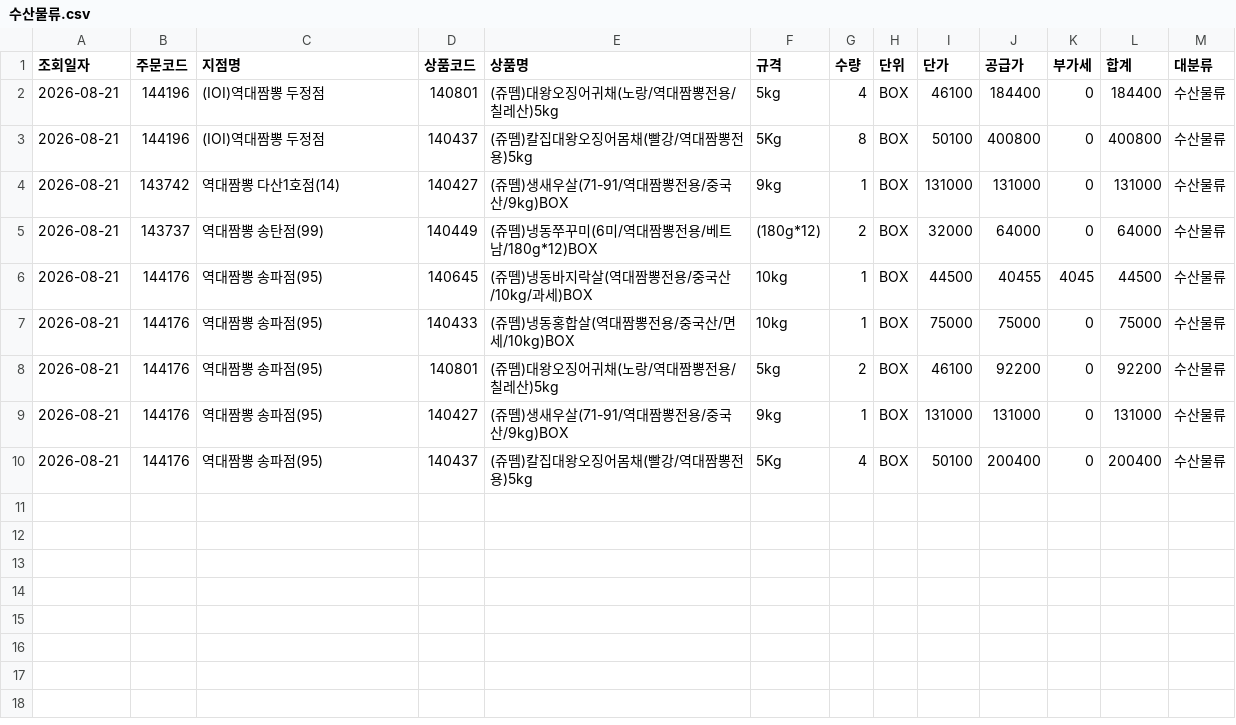
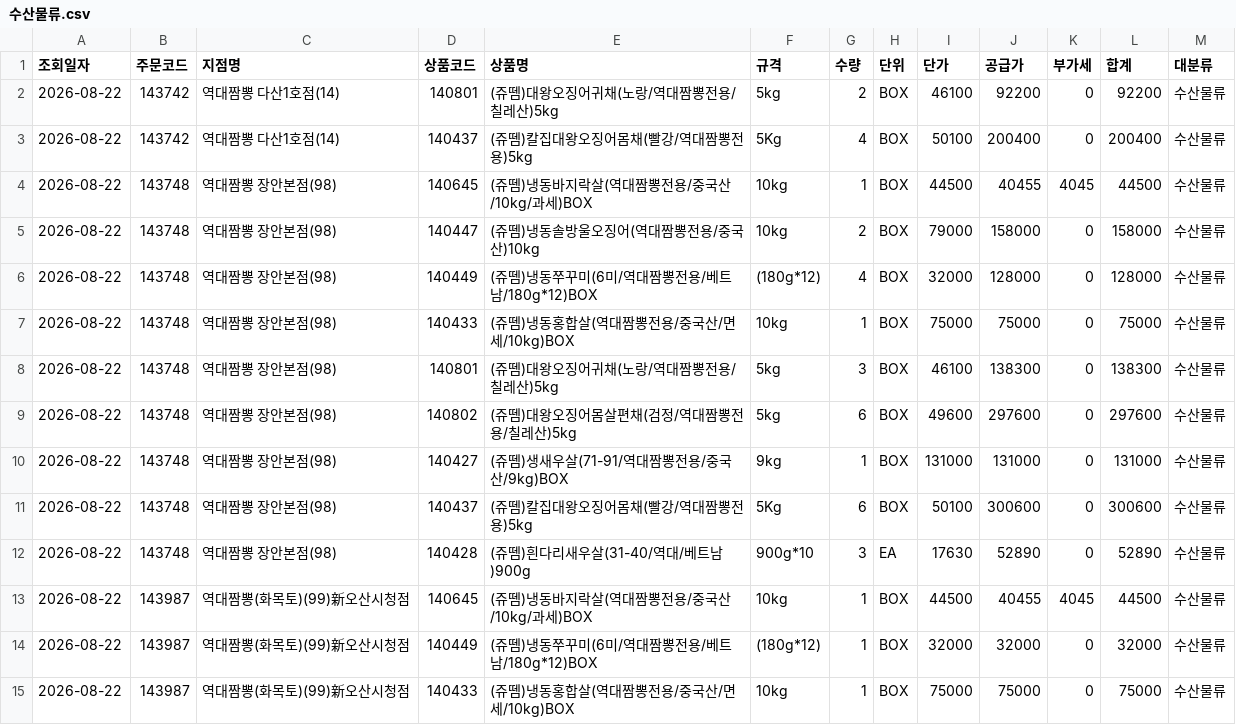
Before and after one commit to dampd21/Sajodaerim, a CSV file: output/by_category/수산물류.csv, drawn as a sheet.

```diff
--- a/output/by_category/수산물류.csv
+++ b/output/by_category/수산물류.csv
@@ -1,10 +1,15 @@
 조회일자,주문코드,지점명,상품코드,상품명,규격,수량,단위,단가,공급가,부가세,합계,대분류
-2026-08-21,144196,(IOI)역대짬뽕 두정점,140801,(쥬뗌)대왕오징어귀채(노랑/역대짬뽕전용/칠레산)5kg,5kg,4,BOX,46100,184400,0,184400,수산물류
-2026-08-21,144196,(IOI)역대짬뽕 두정점,140437,(쥬뗌)칼집대왕오징어몸채(빨강/역대짬뽕전용)5kg,5Kg,8,BOX,50100,400800,0,400800,수산물류
-2026-08-21,143742,역대짬뽕 다산1호점(14),140427,(쥬뗌)생새우살(71-91/역대짬뽕전용/중국산/9kg)BOX,9kg,1,BOX,131000,131000,0,131000,수산물류
-2026-08-21,143737,역대짬뽕 송탄점(99),140449,(쥬뗌)냉동쭈꾸미(6미/역대짬뽕전용/베트남/180g*12)BOX,(180g*12),2,BOX,32000,64000,0,64000,수산물류
-2026-08-21,144176,역대짬뽕 송파점(95),140645,(쥬뗌)냉동바지락살(역대짬뽕전용/중국산/10kg/과세)BOX,10kg,1,BOX,44500,40455,4045,44500,수산물류
-2026-08-21,144176,역대짬뽕 송파점(95),140433,(쥬뗌)냉동홍합살(역대짬뽕전용/중국산/면세/10kg)BOX,10kg,1,BOX,75000,75000,0,75000,수산물류
-2026-08-21,144176,역대짬뽕 송파점(95),140801,(쥬뗌)대왕오징어귀채(노랑/역대짬뽕전용/칠레산)5kg,5kg,2,BOX,46100,92200,0,92200,수산물류
-2026-08-21,144176,역대짬뽕 송파점(95),140427,(쥬뗌)생새우살(71-91/역대짬뽕전용/중국산/9kg)BOX,9kg,1,BOX,131000,131000,0,131000,수산물류
-2026-08-21,144176,역대짬뽕 송파점(95),140437,(쥬뗌)칼집대왕오징어몸채(빨강/역대짬뽕전용)5kg,5Kg,4,BOX,50100,200400,0,200400,수산물류
+2026-08-22,143742,역대짬뽕 다산1호점(14),140801,(쥬뗌)대왕오징어귀채(노랑/역대짬뽕전용/칠레산)5kg,5kg,2,BOX,46100,92200,0,92200,수산물류
+2026-08-22,143742,역대짬뽕 다산1호점(14),140437,(쥬뗌)칼집대왕오징어몸채(빨강/역대짬뽕전용)5kg,5Kg,4,BOX,50100,200400,0,200400,수산물류
+2026-08-22,143748,역대짬뽕 장안본점(98),140645,(쥬뗌)냉동바지락살(역대짬뽕전용/중국산/10kg/과세)BOX,10kg,1,BOX,44500,40455,4045,44500,수산물류
+2026-08-22,143748,역대짬뽕 장안본점(98),140447,(쥬뗌)냉동솔방울오징어(역대짬뽕전용/중국산)10kg,10kg,2,BOX,79000,158000,0,158000,수산물류
+2026-08-22,143748,역대짬뽕 장안본점(98),140449,(쥬뗌)냉동쭈꾸미(6미/역대짬뽕전용/베트남/180g*12)BOX,(180g*12),4,BOX,32000,128000,0,128000,수산물류
+2026-08-22,143748,역대짬뽕 장안본점(98),140433,(쥬뗌)냉동홍합살(역대짬뽕전용/중국산/면세/10kg)BOX,10kg,1,BOX,75000,75000,0,75000,수산물류
+2026-08-22,143748,역대짬뽕 장안본점(98),140801,(쥬뗌)대왕오징어귀채(노랑/역대짬뽕전용/칠레산)5kg,5kg,3,BOX,46100,138300,0,138300,수산물류
+2026-08-22,143748,역대짬뽕 장안본점(98),140802,(쥬뗌)대왕오징어몸살편채(검정/역대짬뽕전용/칠레산)5kg,5kg,6,BOX,49600,297600,0,297600,수산물류
+2026-08-22,143748,역대짬뽕 장안본점(98),140427,(쥬뗌)생새우살(71-91/역대짬뽕전용/중국산/9kg)BOX,9kg,1,BOX,131000,131000,0,131000,수산물류
+2026-08-22,143748,역대짬뽕 장안본점(98),140437,(쥬뗌)칼집대왕오징어몸채(빨강/역대짬뽕전용)5kg,5Kg,6,BOX,50100,300600,0,300600,수산물류
+2026-08-22,143748,역대짬뽕 장안본점(98),140428,(쥬뗌)흰다리새우살(31-40/역대/베트남)900g,900g*10,3,EA,17630,52890,0,52890,수산물류
+2026-08-22,143987,역대짬뽕(화목토)(99)新오산시청점,140645,(쥬뗌)냉동바지락살(역대짬뽕전용/중국산/10kg/과세)BOX,10kg,1,BOX,44500,40455,4045,44500,수산물류
+2026-08-22,143987,역대짬뽕(화목토)(99)新오산시청점,140449,(쥬뗌)냉동쭈꾸미(6미/역대짬뽕전용/베트남/180g*12)BOX,(180g*12),1,BOX,32000,32000,0,32000,수산물류
+2026-08-22,143987,역대짬뽕(화목토)(99)新오산시청점,140433,(쥬뗌)냉동홍합살(역대짬뽕전용/중국산/면세/10kg)BOX,10kg,1,BOX,75000,75000,0,75000,수산물류
```
Also changed, not shown: output/by_category/용품류.csv, output/by_store/역대짬뽕 다산1호점(14).csv, 10 other files.
